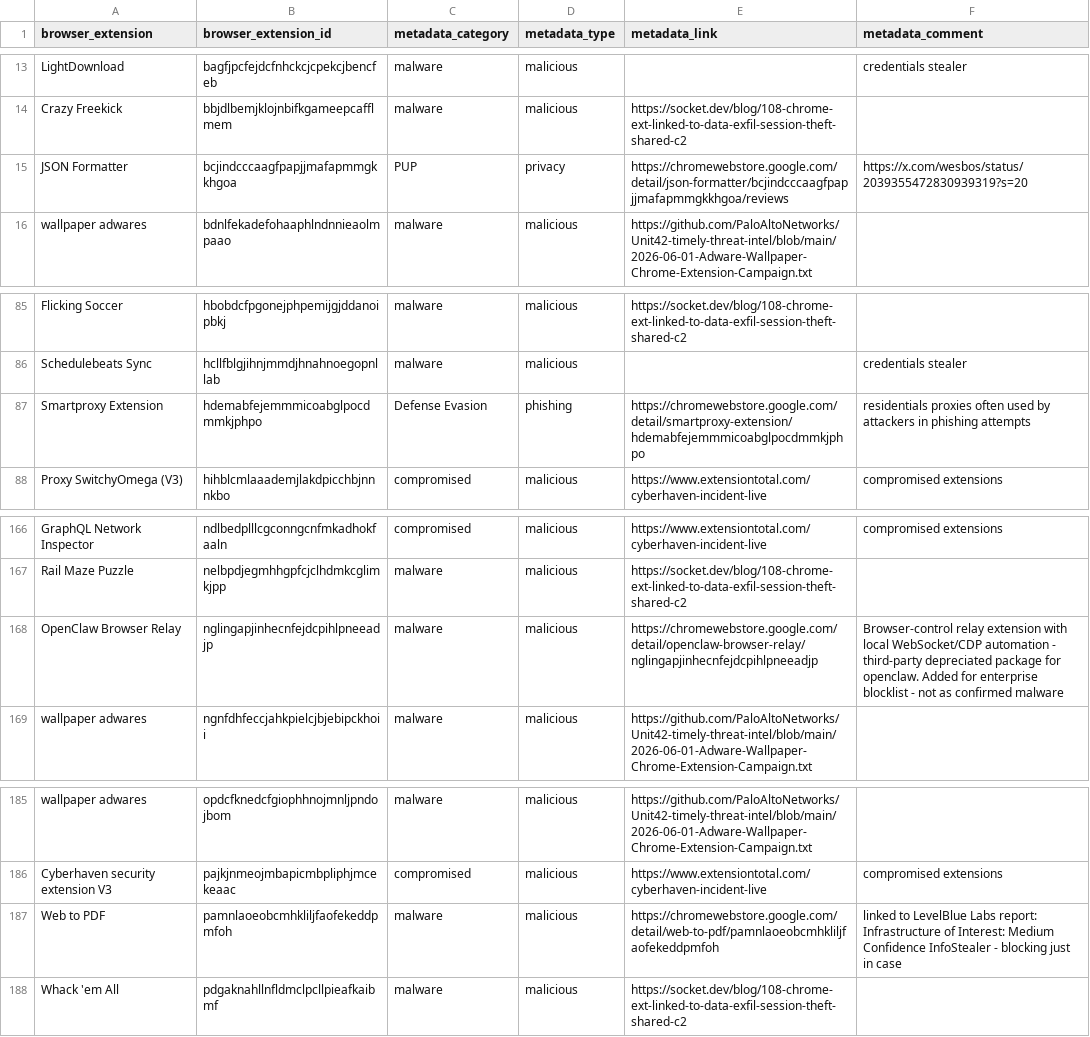
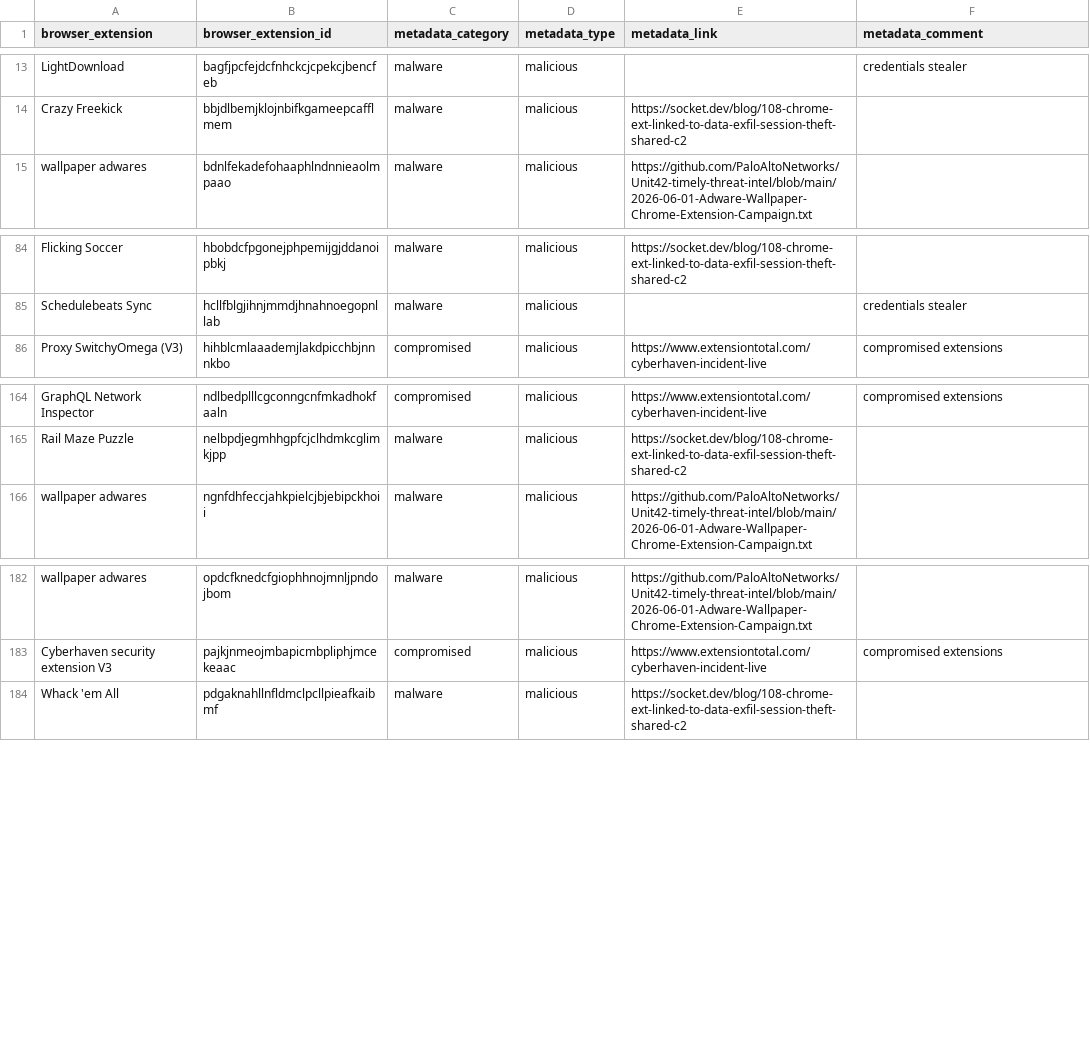
Before and after one commit to NCITSSEC/malicious_browser_extensions_list, a CSV file: malicious_browser_extensions_list.csv, drawn as a sheet; only a part is shown, gaps mark what is left out.

Commit message:
Update malicious_browser_extensions_list.csv

```diff
--- a/malicious_browser_extensions_list.csv
+++ b/malicious_browser_extensions_list.csv
@@ -14,3 +14,2 @@ LightDownload,bagfjpcfejdcfnhckcjcpekcjbencfeb,malware,malicious,,credentials st
 Crazy Freekick,bbjdlbemjklojnbifkgameepcafflmem,malware,malicious,https://socket.dev/blog/108-chrome-ext-linked-to-data-exfil-session-theft-shared-c2,
-JSON Formatter,bcjindcccaagfpapjjmafapmmgkkhgoa,PUP,privacy,https://chromewebstore.google.com/detail/json-formatter/bcjindcccaagfpapjjmafapmmgkkhgoa/reviews,https://x.com/wesbos/status/2039355472830939319?s=20
 wallpaper adwares,bdnlfekadefohaaphlndnnieaolmpaao,malware,malicious,https://github.com/PaloAltoNetworks/Unit42-timely-threat-intel/blob/main/2026-06-01-Adware-Wallpaper-Chrome-Extension-Campaign.txt,
@@ -86,3 +85,2 @@ Flicking Soccer,hbobdcfpgonejphpemijgjddanoipbkj,malware,malicious,https://socke
 Schedulebeats Sync,hcllfblgjihnjmmdjhnahnoegopnllab,malware,malicious,,credentials stealer
-Smartproxy Extension,hdemabfejemmmicoabglpocdmmkjphpo,Defense Evasion,phishing,https://chromewebstore.google.com/detail/smartproxy-extension/hdemabfejemmmicoabglpocdmmkjphpo,residentials proxies often used by attackers in phishing attempts
 Proxy SwitchyOmega (V3),hihblcmlaaademjlakdpicchbjnnnkbo,compromised,malicious,https://www.extensiontotal.com/cyberhaven-incident-live,compromised extensions
@@ -167,3 +165,2 @@ GraphQL Network Inspector,ndlbedplllcgconngcnfmkadhokfaaln,compromised,malicious
 Rail Maze Puzzle,nelbpdjegmhhgpfcjclhdmkcglimkjpp,malware,malicious,https://socket.dev/blog/108-chrome-ext-linked-to-data-exfil-session-theft-shared-c2,
-OpenClaw Browser Relay,nglingapjinhecnfejdcpihlpneeadjp,malware,malicious,https://chromewebstore.google.com/detail/openclaw-browser-relay/nglingapjinhecnfejdcpihlpneeadjp,Browser-control relay extension with local WebSocket/CDP automation - third-party depreciated package for openclaw. Added for enterprise blocklist - not as confirmed malware
 wallpaper adwares,ngnfdhfeccjahkpielcjbjebipckhoii,malware,malicious,https://github.com/PaloAltoNetworks/Unit42-timely-threat-intel/blob/main/2026-06-01-Adware-Wallpaper-Chrome-Extension-Campaign.txt,
@@ -186,3 +183,2 @@ wallpaper adwares,opdcfknedcfgiophhnojmnljpndojbom,malware,malicious,https://git
 Cyberhaven security extension V3,pajkjnmeojmbapicmbpliphjmcekeaac,compromised,malicious,https://www.extensiontotal.com/cyberhaven-incident-live,compromised extensions
-Web to PDF,pamnlaoeobcmhkliljfaofekeddpmfoh,malware,malicious,https://chromewebstore.google.com/detail/web-to-pdf/pamnlaoeobcmhkliljfaofekeddpmfoh,linked to LevelBlue Labs report: Infrastructure of Interest: Medium Confidence InfoStealer - blocking just in case
 Whack 'em All,pdgaknahllnfldmclpcllpieafkaibmf,malware,malicious,https://socket.dev/blog/108-chrome-ext-linked-to-data-exfil-session-theft-shared-c2,
```
